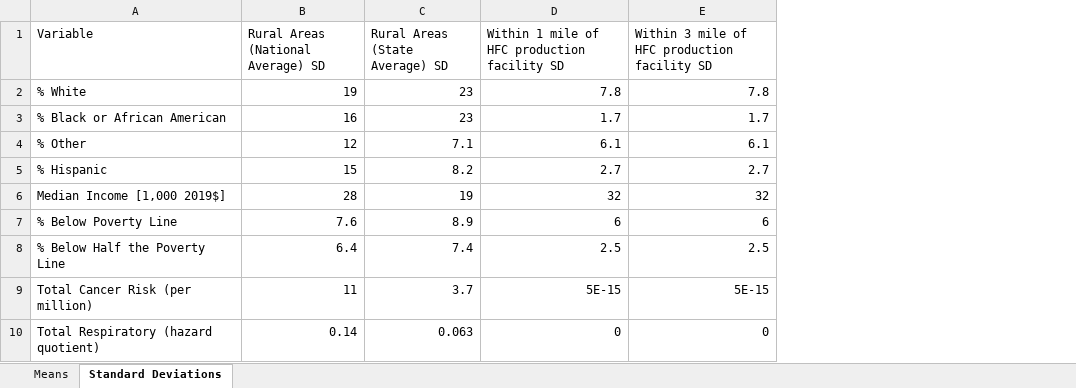
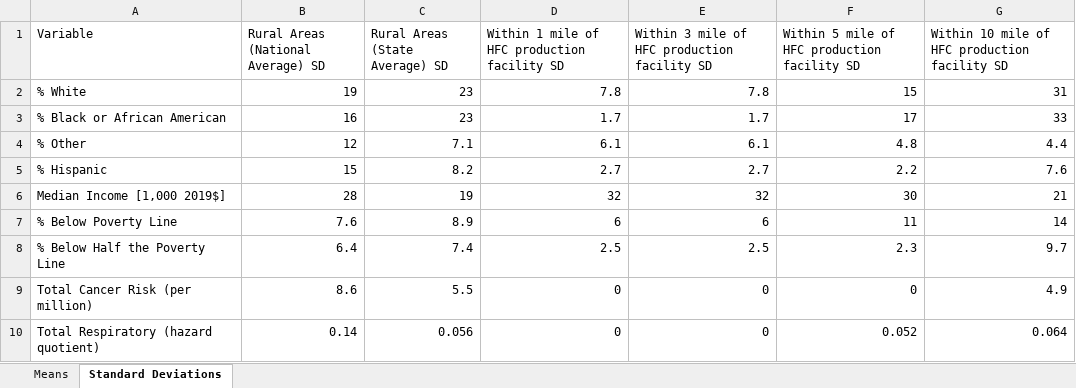
Before and after one commit to jaredcreason/F_Gas_Rules, an Excel workbook: output/Allocation Rule/summary_tables/allocation_rule_summary_tables_CHEMOURS EL DORADO.xlsx, sheet Standard Deviations, drawn as a sheet; values as stored, in another font and other column widths than the file's, no borders; the diff names each change by its address in the sheet, - before the commit and + after, or states it on an @@ line.

```diff
--- a/output/Allocation Rule/summary_tables/allocation_rule_summary_tables_CHEMOURS EL DORADO.xlsx (sheet Standard Deviations)
+++ b/output/Allocation Rule/summary_tables/allocation_rule_summary_tables_CHEMOURS EL DORADO.xlsx (sheet Standard Deviations)
+column F, rows 1-10: Within 5 mile of HFC production facility SD | 15 | 17 | 4.8 | 2.2 | 30 | 11 | 2.3 | 0 | 0.052
+column G, rows 1-10: Within 10 mile of HFC production facility SD | 31 | 33 | 4.4 | 7.6 | 21 | 14 | 9.7 | 4.9 | 0.064
-B9: 11
+B9: 8.6
-C9 (Rural Areas (State Average) SD): 3.7
+C9 (Rural Areas (State Average) SD): 5.5
-D9: 5E-15
+D9: 0
-E9: 5E-15
+E9: 0
-C10 (Rural Areas (State Average) SD): 0.063
+C10 (Rural Areas (State Average) SD): 0.056
```
Also changed, not shown: sheet Means, output/Allocation Rule/summary_tables/allocation_rule_summary_tables_DAIKIN AMERICA INC..xlsx, output/Allocation Rule/summary_tables/allocation_rule_summary_tables_HONEYWELL INTERNATIONAL INC - GEISMAR COMPLEX.xlsx, 15 other files.
